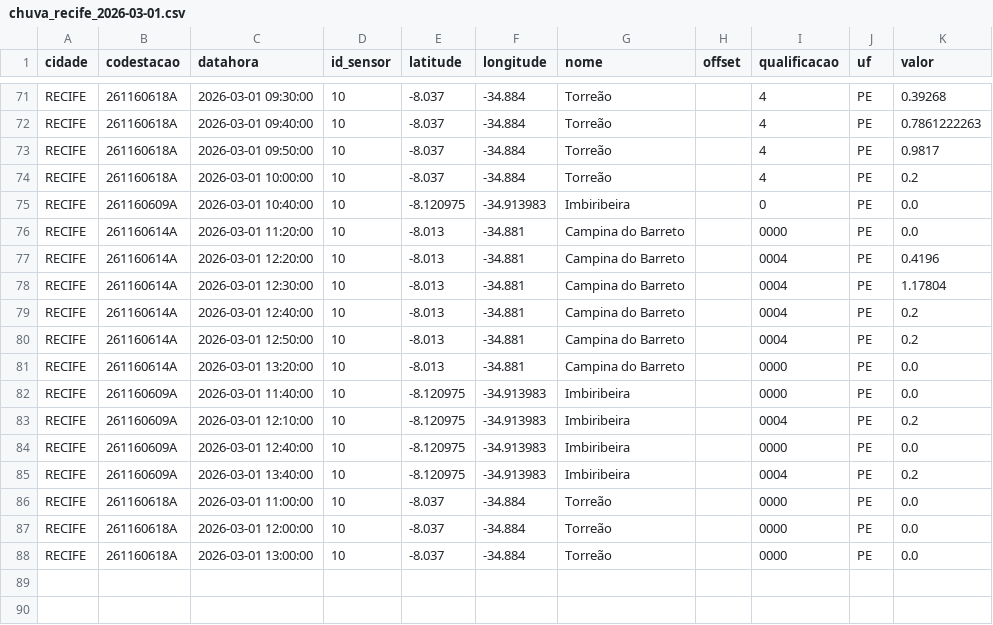
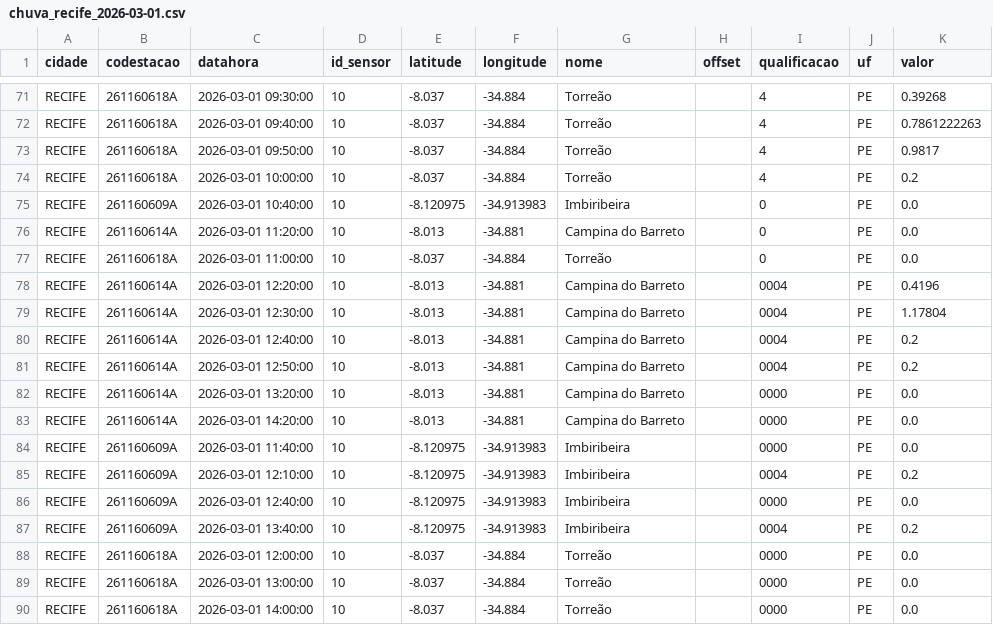
Before and after one commit to RafaellaB/risco-hoje, a CSV file: chuva_recife_2026-03-01.csv, drawn as a sheet; only a part is shown, gaps mark what is left out.

```diff
--- a/chuva_recife_2026-03-01.csv
+++ b/chuva_recife_2026-03-01.csv
@@ -75,3 +75,4 @@ RECIFE,261160618A,2026-03-01 10:00:00,10,-8.037,-34.884,Torreão,,4,PE,0.2
 RECIFE,261160609A,2026-03-01 10:40:00,10,-8.120975,-34.913983,Imbiribeira,,0,PE,0.0
-RECIFE,261160614A,2026-03-01 11:20:00,10,-8.013,-34.881,Campina do Barreto,,0000,PE,0.0
+RECIFE,261160614A,2026-03-01 11:20:00,10,-8.013,-34.881,Campina do Barreto,,0,PE,0.0
+RECIFE,261160618A,2026-03-01 11:00:00,10,-8.037,-34.884,Torreão,,0,PE,0.0
 RECIFE,261160614A,2026-03-01 12:20:00,10,-8.013,-34.881,Campina do Barreto,,0004,PE,0.4196
@@ -81,2 +82,3 @@ RECIFE,261160614A,2026-03-01 12:50:00,10,-8.013,-34.881,Campina do Barreto,,0004
 RECIFE,261160614A,2026-03-01 13:20:00,10,-8.013,-34.881,Campina do Barreto,,0000,PE,0.0
+RECIFE,261160614A,2026-03-01 14:20:00,10,-8.013,-34.881,Campina do Barreto,,0000,PE,0.0
 RECIFE,261160609A,2026-03-01 11:40:00,10,-8.120975,-34.913983,Imbiribeira,,0000,PE,0.0
@@ -85,4 +87,4 @@ RECIFE,261160609A,2026-03-01 12:40:00,10,-8.120975,-34.913983,Imbiribeira,,0000,
 RECIFE,261160609A,2026-03-01 13:40:00,10,-8.120975,-34.913983,Imbiribeira,,0004,PE,0.2
-RECIFE,261160618A,2026-03-01 11:00:00,10,-8.037,-34.884,Torreão,,0000,PE,0.0
 RECIFE,261160618A,2026-03-01 12:00:00,10,-8.037,-34.884,Torreão,,0000,PE,0.0
 RECIFE,261160618A,2026-03-01 13:00:00,10,-8.037,-34.884,Torreão,,0000,PE,0.0
+RECIFE,261160618A,2026-03-01 14:00:00,10,-8.037,-34.884,Torreão,,0000,PE,0.0
```
